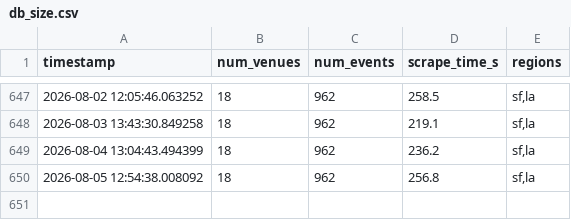
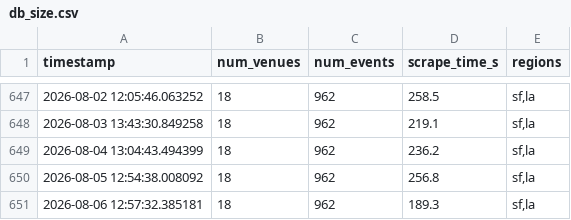
Before and after one commit to slimtomatillo/art-basil, a CSV file: docs/data/db_size.csv, drawn as a sheet; only a part is shown, gaps mark what is left out; the diff names each change by its address in the sheet, - before the commit and + after, or states it on an @@ line.

```diff
--- a/docs/data/db_size.csv
+++ b/docs/data/db_size.csv
+row 651: 2026-08-06 12:57:32.385181 | 18 | 962 | 189.3 | sf,la
```
Also changed, not shown: 3 other files.
